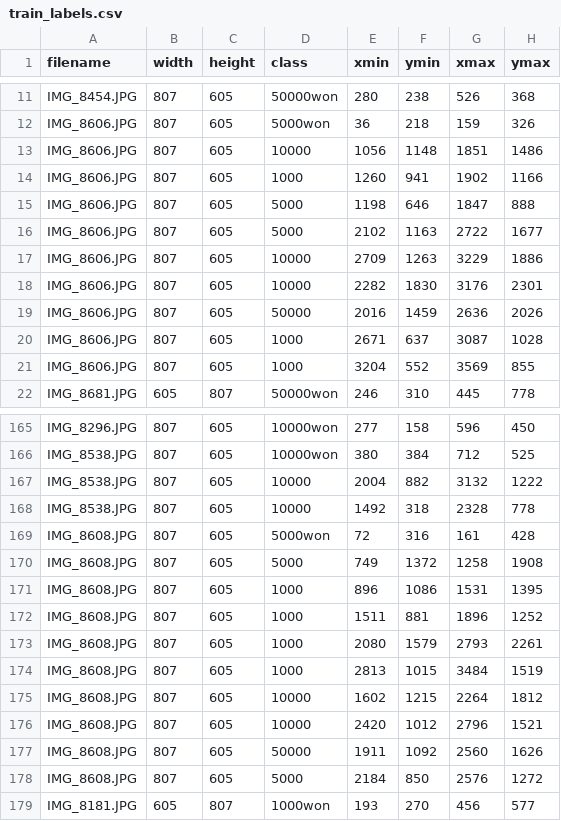
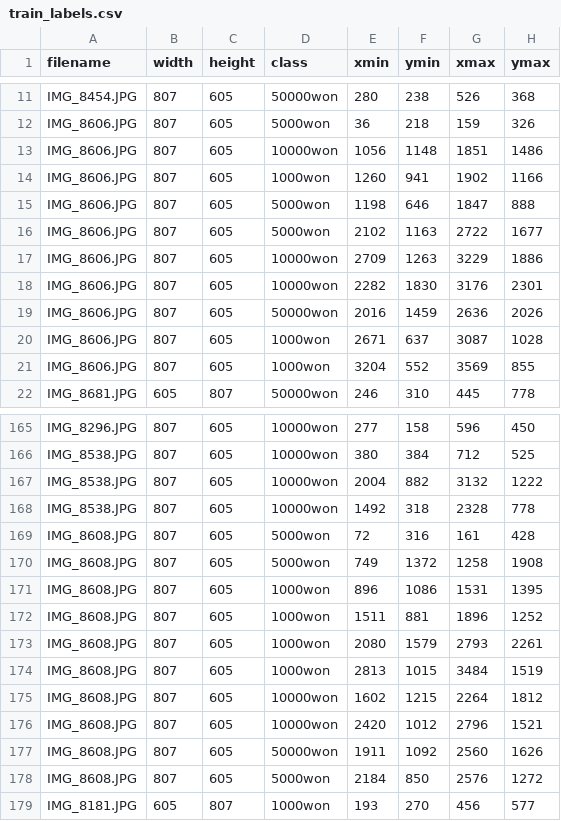
Before and after one commit to hkim113005/uv_cleaner, a CSV file: thermal_detection/tensorflow_trial/krw_bill_detection/csvs/train_labels.csv, drawn as a sheet; only a part is shown, gaps mark what is left out; the diff covers the shown part only.

Commit message:
Re: Re: Re: Editing KRW Image Labels (Adding 'won') + Updating csv and record files

```diff
--- a/thermal_detection/tensorflow_trial/krw_bill_detection/csvs/train_labels.csv
+++ b/thermal_detection/tensorflow_trial/krw_bill_detection/csvs/train_labels.csv
@@ -12,11 +12,11 @@ IMG_8454.JPG,807,605,50000won,280,238,526,368
 IMG_8606.JPG,807,605,5000won,36,218,159,326
-IMG_8606.JPG,807,605,10000,1056,1148,1851,1486
-IMG_8606.JPG,807,605,1000,1260,941,1902,1166
-IMG_8606.JPG,807,605,5000,1198,646,1847,888
-IMG_8606.JPG,807,605,5000,2102,1163,2722,1677
-IMG_8606.JPG,807,605,10000,2709,1263,3229,1886
-IMG_8606.JPG,807,605,10000,2282,1830,3176,2301
-IMG_8606.JPG,807,605,50000,2016,1459,2636,2026
-IMG_8606.JPG,807,605,1000,2671,637,3087,1028
-IMG_8606.JPG,807,605,1000,3204,552,3569,855
+IMG_8606.JPG,807,605,10000won,1056,1148,1851,1486
+IMG_8606.JPG,807,605,1000won,1260,941,1902,1166
+IMG_8606.JPG,807,605,5000won,1198,646,1847,888
+IMG_8606.JPG,807,605,5000won,2102,1163,2722,1677
+IMG_8606.JPG,807,605,10000won,2709,1263,3229,1886
+IMG_8606.JPG,807,605,10000won,2282,1830,3176,2301
+IMG_8606.JPG,807,605,50000won,2016,1459,2636,2026
+IMG_8606.JPG,807,605,1000won,2671,637,3087,1028
+IMG_8606.JPG,807,605,1000won,3204,552,3569,855
 IMG_8681.JPG,605,807,50000won,246,310,445,778
@@ -166,14 +166,14 @@ IMG_8296.JPG,807,605,10000won,277,158,596,450
 IMG_8538.JPG,807,605,10000won,380,384,712,525
-IMG_8538.JPG,807,605,10000,2004,882,3132,1222
-IMG_8538.JPG,807,605,10000,1492,318,2328,778
+IMG_8538.JPG,807,605,10000won,2004,882,3132,1222
+IMG_8538.JPG,807,605,10000won,1492,318,2328,778
 IMG_8608.JPG,807,605,5000won,72,316,161,428
-IMG_8608.JPG,807,605,5000,749,1372,1258,1908
-IMG_8608.JPG,807,605,1000,896,1086,1531,1395
-IMG_8608.JPG,807,605,1000,1511,881,1896,1252
-IMG_8608.JPG,807,605,1000,2080,1579,2793,2261
-IMG_8608.JPG,807,605,1000,2813,1015,3484,1519
-IMG_8608.JPG,807,605,10000,1602,1215,2264,1812
-IMG_8608.JPG,807,605,10000,2420,1012,2796,1521
-IMG_8608.JPG,807,605,50000,1911,1092,2560,1626
-IMG_8608.JPG,807,605,5000,2184,850,2576,1272
+IMG_8608.JPG,807,605,5000won,749,1372,1258,1908
+IMG_8608.JPG,807,605,1000won,896,1086,1531,1395
+IMG_8608.JPG,807,605,1000won,1511,881,1896,1252
+IMG_8608.JPG,807,605,1000won,2080,1579,2793,2261
+IMG_8608.JPG,807,605,1000won,2813,1015,3484,1519
+IMG_8608.JPG,807,605,10000won,1602,1215,2264,1812
+IMG_8608.JPG,807,605,10000won,2420,1012,2796,1521
+IMG_8608.JPG,807,605,50000won,1911,1092,2560,1626
+IMG_8608.JPG,807,605,5000won,2184,850,2576,1272
 IMG_8181.JPG,605,807,1000won,193,270,456,577
```
Also changed, not shown: 75 edited cells elsewhere in this file, thermal_detection/tensorflow_trial/krw_bill_detection/csvs/test_labels.csv, 48 other files.
